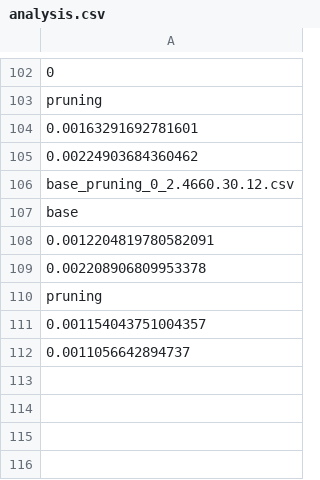
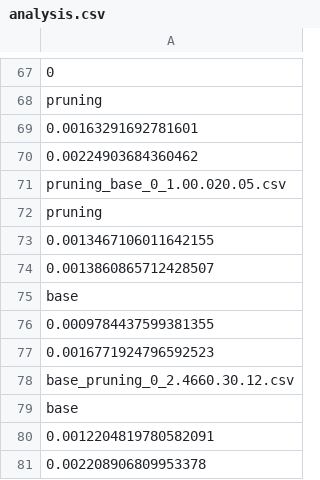
Before and after one commit to rlavelle/ChessAI, a CSV file: Zach_data/analysis.csv, drawn as a sheet; only a part is shown, gaps mark what is left out; the shorter side is filled out with more unchanged rows; the diff covers the shown part only.

```diff
--- a/Zach_data/analysis.csv
+++ b/Zach_data/analysis.csv
@@ -105,2 +70,9 @@ pruning
 0.00224903684360462
+pruning_base_0_1.00.020.05.csv
+pruning
+0.0013467106011642155
+0.0013860865712428507
+base
+0.0009784437599381355
+0.0016771924796592523
 base_pruning_0_2.4660.30.12.csv
```
Also changed, not shown: 2 added rows, 35 removed rows, 1 moved row and 3 edited cells elsewhere in this file, 3 other files.
